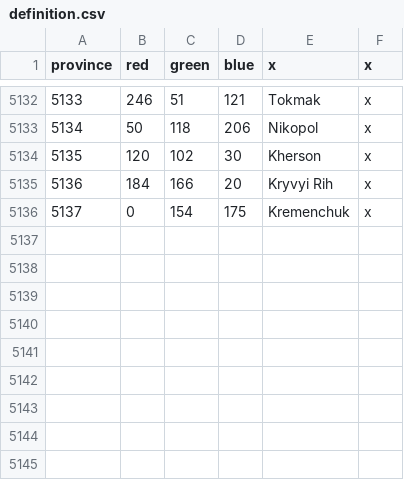
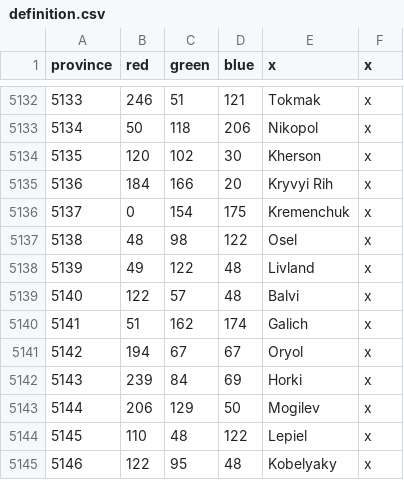
Before and after one commit to AlexTitan747/1.32-new-patch, a CSV file: map/definition.csv, drawn as a sheet; only a part is shown, gaps mark what is left out.

Commit message:
provinces and forts

```diff
--- a/map/definition.csv
+++ b/map/definition.csv
@@ -5136 +5136,10 @@ province;red;green;blue;x;x
 5137;0;154;175;Kremenchuk;x
+5138;48;98;122;Osel;x
+5139;49;122;48;Livland;x
+5140;122;57;48;Balvi;x
+5141;51;162;174;Galich;x
+5142;194;67;67;Oryol;x
+5143;239;84;69;Horki;x
+5144;206;129;50;Mogilev;x
+5145;110;48;122;Lepiel;x
+5146;122;95;48;Kobelyaky;x
```
Also changed, not shown: 17 other files.
